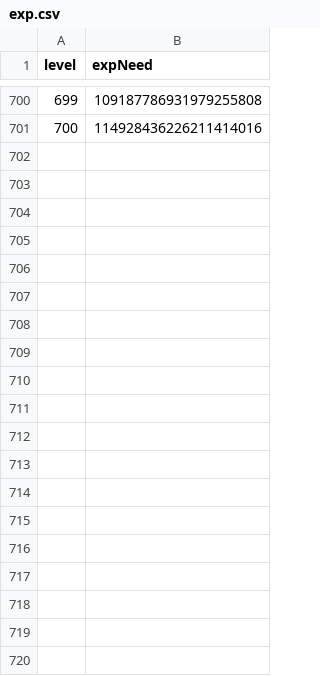
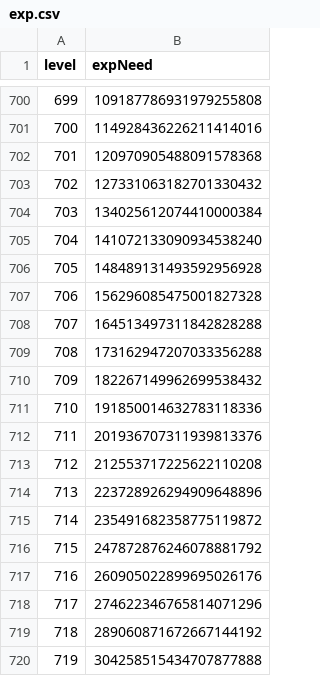
Before and after one commit to hyuNi33/iryu-youtube-alert, a CSV file: datas/exp.csv, drawn as a sheet; only a part is shown, gaps mark what is left out; the diff covers the shown part only; the diff names each change by its address in the sheet, - before the commit and + after, or states it on an @@ line.

```diff
--- a/datas/exp.csv
+++ b/datas/exp.csv
+row 702: 701 | 120970905488091578368
+row 703: 702 | 127331063182701330432
+row 704: 703 | 134025612074410000384
+row 705: 704 | 141072133090934538240
+row 706: 705 | 148489131493592956928
+row 707: 706 | 156296085475001827328
+row 708: 707 | 164513497311842828288
+row 709: 708 | 173162947207033356288
+row 710: 709 | 182267149962699538432
+row 711: 710 | 191850014632783118336
+row 712: 711 | 201936707311939813376
+row 713: 712 | 212553717225622110208
+row 714: 713 | 223728926294909648896
+row 715: 714 | 235491682358775119872
+row 716: 715 | 247872876246078881792
+row 717: 716 | 260905022899695026176
+row 718: 717 | 274622346765814071296
+row 719: 718 | 289060871672667144192
+row 720: 719 | 304258515434707877888
```
Also changed, not shown: 31 added rows elsewhere in this file, datas/hanpo-table.csv, 5 other files.
